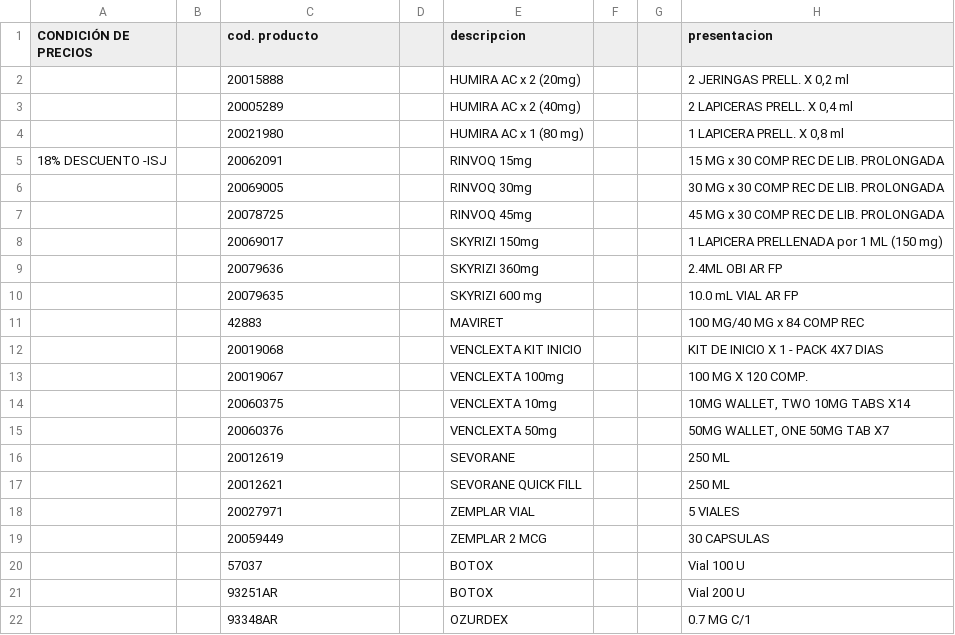
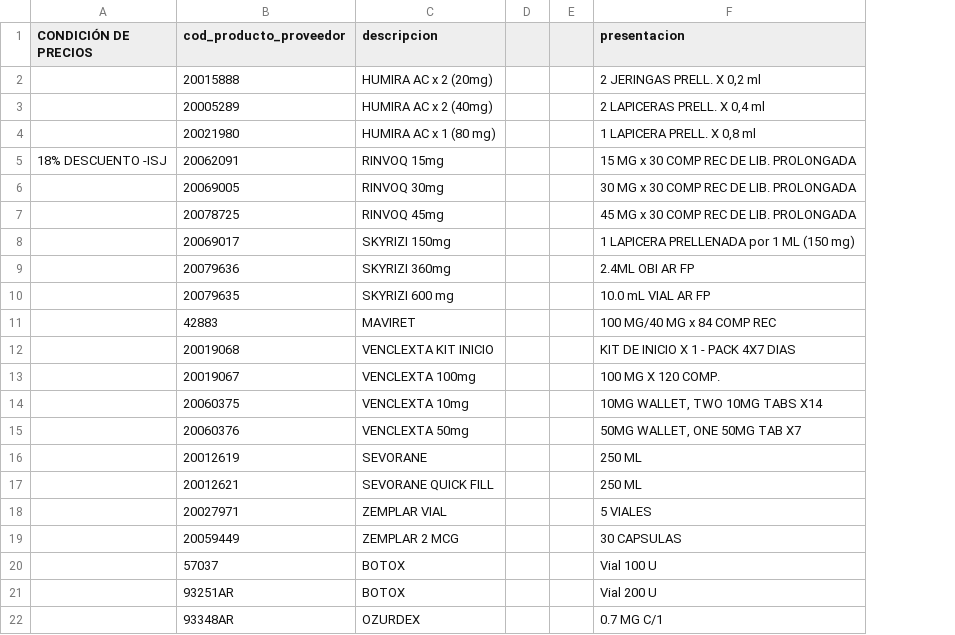
Before and after one commit to emmaSDNZ/digitalizacion_distriapp, a CSV file: backend/src/notebook/ABBVIE.csv, drawn as a sheet; only a part is shown; removed rows and columns are numbered as before the commit, all else as after; the diff names each change by its address in the sheet, - before the commit and + after, or states it on an @@ line.

```diff
--- a/backend/src/notebook/ABBVIE.csv
+++ b/backend/src/notebook/ABBVIE.csv
-column B, empty
-column D, empty
-B1: cod. producto
+B1: cod_producto_proveedor
```
Also changed, not shown: backend/src/notebook/Lafedar.csv, 3 other files.
